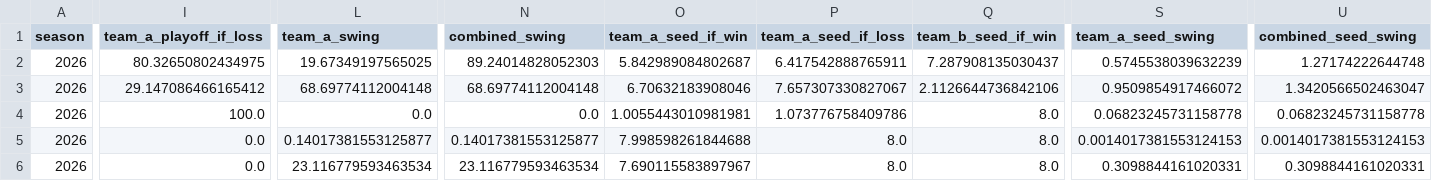
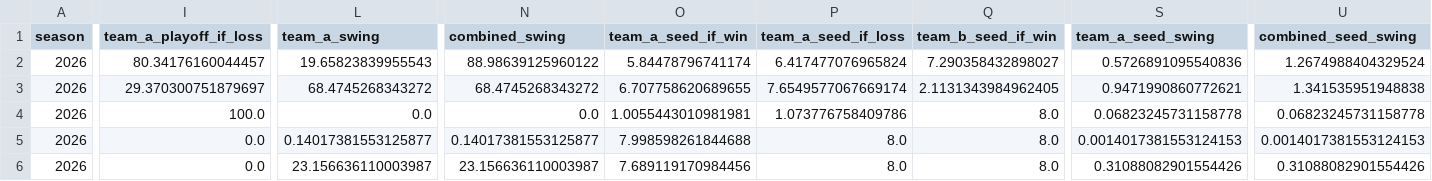
Before and after one commit to TheMathNinja/FAFL-GM-Dashboard, a CSV file: data/playoff_swing.csv, drawn as a sheet; only a part is shown, gaps mark what is left out; the diff covers the shown part only; the diff names each change by its address in the sheet, - before the commit and + after, or states it on an @@ line.

```diff
--- a/data/playoff_swing.csv
+++ b/data/playoff_swing.csv
-I2 (team_a_playoff_if_loss): 80.32650802434975
+I2 (team_a_playoff_if_loss): 80.34176160044457
-L2 (team_a_swing): 19.67349197565025
+L2 (team_a_swing): 19.65823839955543
-N2 (combined_swing): 89.24014828052303
+N2 (combined_swing): 88.98639125960122
-O2 (team_a_seed_if_win): 5.842989084802687
+O2 (team_a_seed_if_win): 5.84478796741174
-P2 (team_a_seed_if_loss): 6.417542888765911
+P2 (team_a_seed_if_loss): 6.417477076965824
-Q2 (team_b_seed_if_win): 7.287908135030437
+Q2 (team_b_seed_if_win): 7.290358432898027
-S2 (team_a_seed_swing): 0.5745538039632239
+S2 (team_a_seed_swing): 0.5726891095540836
-U2 (combined_seed_swing): 1.27174222644748
+U2 (combined_seed_swing): 1.2674988404329524
-I3 (team_a_playoff_if_loss): 29.147086466165412
+I3 (team_a_playoff_if_loss): 29.370300751879697
-L3 (team_a_swing): 68.69774112004148
+L3 (team_a_swing): 68.4745268343272
-N3 (combined_swing): 68.69774112004148
+N3 (combined_swing): 68.4745268343272
-O3 (team_a_seed_if_win): 6.70632183908046
+O3 (team_a_seed_if_win): 6.707758620689655
-P3 (team_a_seed_if_loss): 7.657307330827067
+P3 (team_a_seed_if_loss): 7.6549577067669174
-Q3 (team_b_seed_if_win): 2.1126644736842106
+Q3 (team_b_seed_if_win): 2.1131343984962405
-S3 (team_a_seed_swing): 0.9509854917466072
+S3 (team_a_seed_swing): 0.9471990860772621
-U3 (combined_seed_swing): 1.3420566502463047
+U3 (combined_seed_swing): 1.341535951948838
-L6 (team_a_swing): 23.116779593463534
+L6 (team_a_swing): 23.156636110003987
-N6 (combined_swing): 23.116779593463534
+N6 (combined_swing): 23.156636110003987
-O6 (team_a_seed_if_win): 7.690115583897967
+O6 (team_a_seed_if_win): 7.689119170984456
-S6 (team_a_seed_swing): 0.3098844161020331
+S6 (team_a_seed_swing): 0.31088082901554426
-U6 (combined_seed_swing): 0.3098844161020331
+U6 (combined_seed_swing): 0.31088082901554426
```
Also changed, not shown: 86 edited cells elsewhere in this file, data/component_publish_status.csv, data/elo_ratings.csv, 44 other files.
